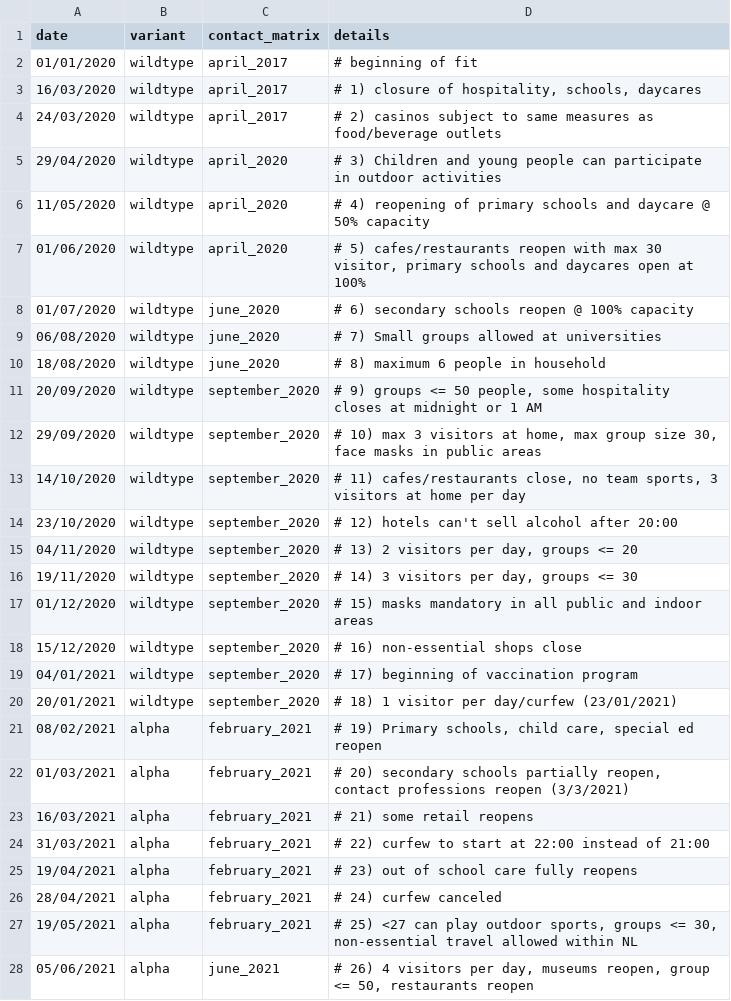
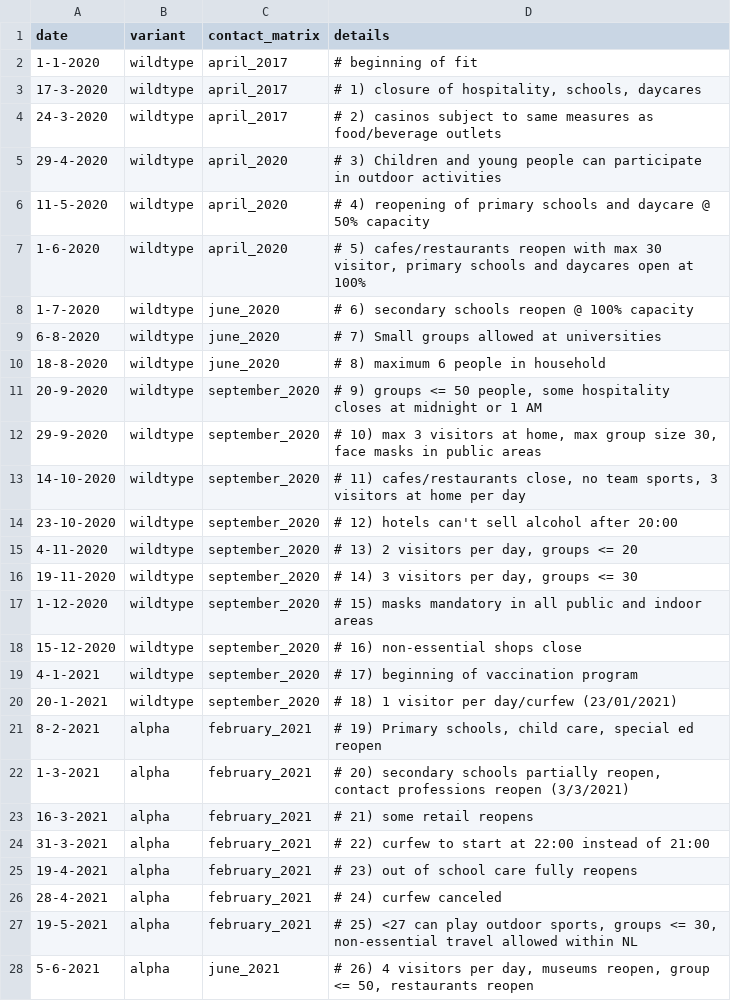
Before and after one commit to kylieainslie/vacamole, a CSV file: inst/extdata/inputs/breakpoints_for_model_fit_v3.csv, drawn as a sheet; only a part is shown; the diff covers the shown part only.

Commit message:
DATA: update breakpoints file

```diff
--- a/inst/extdata/inputs/breakpoints_for_model_fit_v3.csv
+++ b/inst/extdata/inputs/breakpoints_for_model_fit_v3.csv
@@ -1,28 +1,28 @@
 date;variant;contact_matrix;details
-01/01/2020;wildtype;april_2017;# beginning of fit
-16/03/2020;wildtype;april_2017;# 1) closure of hospitality, schools, daycares
-24/03/2020;wildtype;april_2017;# 2) casinos subject to same measures as food/beverage outlets
-29/04/2020;wildtype;april_2020;# 3) Children and young people can participate in outdoor activities
-11/05/2020;wildtype;april_2020;# 4) reopening of primary schools and daycare @ 50% capacity
-01/06/2020;wildtype;april_2020;# 5) cafes/restaurants reopen with max 30 visitor, primary schools and daycares open at 100%
-01/07/2020;wildtype;june_2020;# 6) secondary schools reopen @ 100% capacity
-06/08/2020;wildtype;june_2020;# 7) Small groups allowed at universities
-18/08/2020;wildtype;june_2020;# 8) maximum 6 people in household
-20/09/2020;wildtype;september_2020;# 9) groups <= 50 people, some hospitality closes at midnight or 1 AM
-29/09/2020;wildtype;september_2020;# 10) max 3 visitors at home, max group size 30, face masks in public areas
-14/10/2020;wildtype;september_2020;# 11) cafes/restaurants close, no team sports, 3 visitors at home per day
-23/10/2020;wildtype;september_2020;# 12) hotels can't sell alcohol after 20:00
-04/11/2020;wildtype;september_2020;# 13) 2 visitors per day, groups <= 20
-19/11/2020;wildtype;september_2020;# 14) 3 visitors per day, groups <= 30
-01/12/2020;wildtype;september_2020;# 15) masks mandatory in all public and indoor areas
-15/12/2020;wildtype;september_2020;# 16) non-essential shops close
-04/01/2021;wildtype;september_2020;# 17) beginning of vaccination program
-20/01/2021;wildtype;september_2020;# 18) 1 visitor per day/curfew (23/01/2021)
-08/02/2021;alpha;february_2021;# 19) Primary schools, child care, special ed reopen
-01/03/2021;alpha;february_2021;# 20) secondary schools partially reopen, contact professions reopen (3/3/2021)
-16/03/2021;alpha;february_2021;# 21) some retail reopens
-31/03/2021;alpha;february_2021;# 22) curfew to start at 22:00 instead of 21:00
-19/04/2021;alpha;february_2021;# 23) out of school care fully reopens
-28/04/2021;alpha;february_2021;# 24) curfew canceled
-19/05/2021;alpha;february_2021;# 25) <27 can play outdoor sports, groups <= 30, non-essential travel allowed within NL
-05/06/2021;alpha;june_2021;# 26) 4 visitors per day, museums reopen, group <= 50, restaurants reopen
+1-1-2020;wildtype;april_2017;# beginning of fit
+17-3-2020;wildtype;april_2017;# 1) closure of hospitality, schools, daycares
+24-3-2020;wildtype;april_2017;# 2) casinos subject to same measures as food/beverage outlets
+29-4-2020;wildtype;april_2020;# 3) Children and young people can participate in outdoor activities
+11-5-2020;wildtype;april_2020;# 4) reopening of primary schools and daycare @ 50% capacity
+1-6-2020;wildtype;april_2020;# 5) cafes/restaurants reopen with max 30 visitor, primary schools and daycares open at 100%
+1-7-2020;wildtype;june_2020;# 6) secondary schools reopen @ 100% capacity
+6-8-2020;wildtype;june_2020;# 7) Small groups allowed at universities
+18-8-2020;wildtype;june_2020;# 8) maximum 6 people in household
+20-9-2020;wildtype;september_2020;# 9) groups <= 50 people, some hospitality closes at midnight or 1 AM
+29-9-2020;wildtype;september_2020;# 10) max 3 visitors at home, max group size 30, face masks in public areas
+14-10-2020;wildtype;september_2020;# 11) cafes/restaurants close, no team sports, 3 visitors at home per day
+23-10-2020;wildtype;september_2020;# 12) hotels can't sell alcohol after 20:00
+4-11-2020;wildtype;september_2020;# 13) 2 visitors per day, groups <= 20
+19-11-2020;wildtype;september_2020;# 14) 3 visitors per day, groups <= 30
+1-12-2020;wildtype;september_2020;# 15) masks mandatory in all public and indoor areas
+15-12-2020;wildtype;september_2020;# 16) non-essential shops close
+4-1-2021;wildtype;september_2020;# 17) beginning of vaccination program
+20-1-2021;wildtype;september_2020;# 18) 1 visitor per day/curfew (23/01/2021)
+8-2-2021;alpha;february_2021;# 19) Primary schools, child care, special ed reopen
+1-3-2021;alpha;february_2021;# 20) secondary schools partially reopen, contact professions reopen (3/3/2021)
+16-3-2021;alpha;february_2021;# 21) some retail reopens
+31-3-2021;alpha;february_2021;# 22) curfew to start at 22:00 instead of 21:00
+19-4-2021;alpha;february_2021;# 23) out of school care fully reopens
+28-4-2021;alpha;february_2021;# 24) curfew canceled
+19-5-2021;alpha;february_2021;# 25) <27 can play outdoor sports, groups <= 30, non-essential travel allowed within NL
+5-6-2021;alpha;june_2021;# 26) 4 visitors per day, museums reopen, group <= 50, restaurants reopen
```
Also changed, not shown: 16 edited cells elsewhere in this file.
